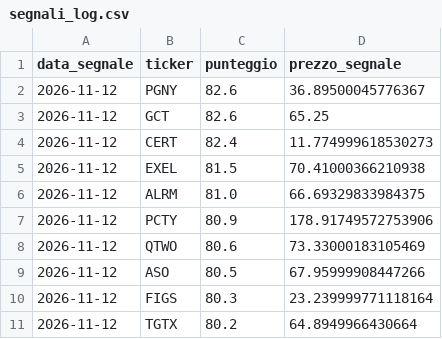
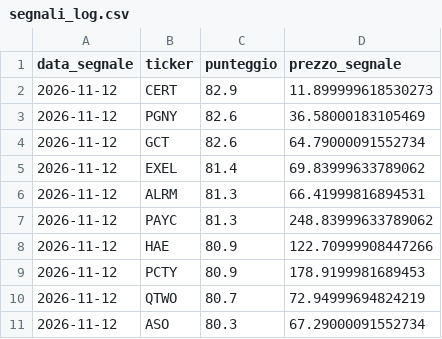
Before and after one commit to piercamp/radar-segnali, a CSV file: output/segnali_log.csv, drawn as a sheet.

```diff
--- a/output/segnali_log.csv
+++ b/output/segnali_log.csv
@@ -1,11 +1,11 @@
 data_segnale,ticker,punteggio,prezzo_segnale
-2026-11-12,PGNY,82.6,36.89500045776367
-2026-11-12,GCT,82.6,65.25
-2026-11-12,CERT,82.4,11.774999618530273
-2026-11-12,EXEL,81.5,70.41000366210938
-2026-11-12,ALRM,81.0,66.69329833984375
-2026-11-12,PCTY,80.9,178.91749572753906
-2026-11-12,QTWO,80.6,73.33000183105469
-2026-11-12,ASO,80.5,67.95999908447266
-2026-11-12,FIGS,80.3,23.239999771118164
-2026-11-12,TGTX,80.2,64.8949966430664
+2026-11-12,CERT,82.9,11.899999618530273
+2026-11-12,PGNY,82.6,36.58000183105469
+2026-11-12,GCT,82.6,64.79000091552734
+2026-11-12,EXEL,81.4,69.83999633789062
+2026-11-12,ALRM,81.3,66.41999816894531
+2026-11-12,PAYC,81.3,248.83999633789062
+2026-11-12,HAE,80.9,122.70999908447266
+2026-11-12,PCTY,80.9,178.9199981689453
+2026-11-12,QTWO,80.7,72.94999694824219
+2026-11-12,ASO,80.3,67.29000091552734
```
Also changed, not shown: output/candidati_latest.csv, output/segnali_performance.csv, 2 other files.
